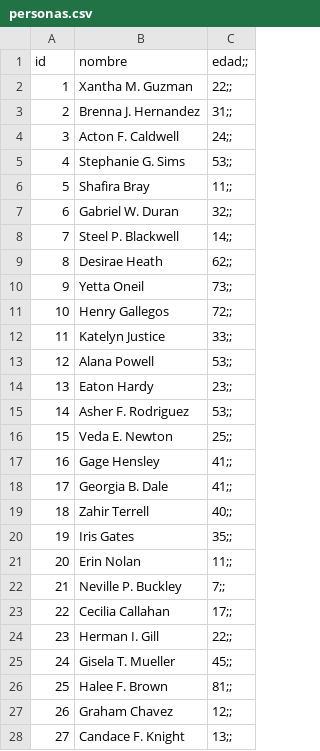
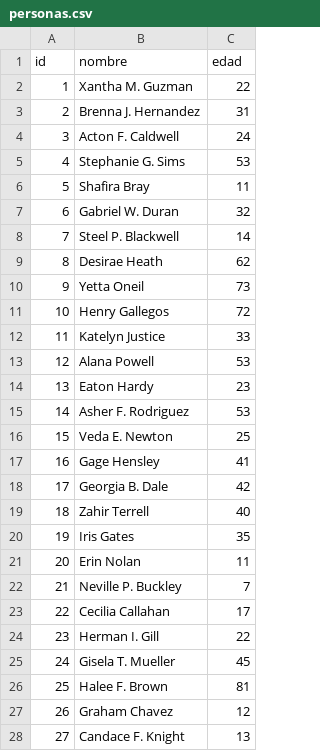
Before and after one commit to lautarovg02/Arquitecturas-Web, a CSV file: TP2-JPA-JPQL/src/main/java/csv/personas.csv, drawn as a sheet; only a part is shown; the diff covers the shown part only.

```diff
--- a/TP2-JPA-JPQL/src/main/java/csv/personas.csv
+++ b/TP2-JPA-JPQL/src/main/java/csv/personas.csv
@@ -1,28 +1,28 @@
-id,nombre,edad;;
-1,Xantha M. Guzman,22;;
-2,Brenna J. Hernandez,31;;
-3,Acton F. Caldwell,24;;
-4,Stephanie G. Sims,53;;
-5,Shafira Bray,11;;
-6,Gabriel W. Duran,32;;
-7,Steel P. Blackwell,14;;
-8,Desirae Heath,62;;
-9,Yetta Oneil,73;;
-10,Henry Gallegos,72;;
-11,Katelyn Justice,33;;
-12,Alana Powell,53;;
-13,Eaton Hardy,23;;
-14,Asher F. Rodriguez,53;;
-15,Veda E. Newton,25;;
-16,Gage Hensley,41;;
-17,Georgia B. Dale,41;;
-18,Zahir Terrell,40;;
-19,Iris Gates,35;;
-20,Erin Nolan,11;;
-21,Neville P. Buckley,7;;
-22,Cecilia Callahan,17;;
-23,Herman I. Gill,22;;
-24,Gisela T. Mueller,45;;
-25,Halee F. Brown,81;;
-26,Graham Chavez,12;;
-27,Candace F. Knight,13;;
+id,nombre,edad
+1,Xantha M. Guzman,22
+2,Brenna J. Hernandez,31
+3,Acton F. Caldwell,24
+4,Stephanie G. Sims,53
+5,Shafira Bray,11
+6,Gabriel W. Duran,32
+7,Steel P. Blackwell,14
+8,Desirae Heath,62
+9,Yetta Oneil,73
+10,Henry Gallegos,72
+11,Katelyn Justice,33
+12,Alana Powell,53
+13,Eaton Hardy,23
+14,Asher F. Rodriguez,53
+15,Veda E. Newton,25
+16,Gage Hensley,41
+17,Georgia B. Dale,42
+18,Zahir Terrell,40
+19,Iris Gates,35
+20,Erin Nolan,11
+21,Neville P. Buckley,7
+22,Cecilia Callahan,17
+23,Herman I. Gill,22
+24,Gisela T. Mueller,45
+25,Halee F. Brown,81
+26,Graham Chavez,12
+27,Candace F. Knight,13
```
Also changed, not shown: 71 edited cells elsewhere in this file, 5 other files.
